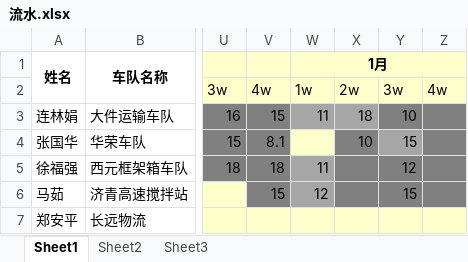
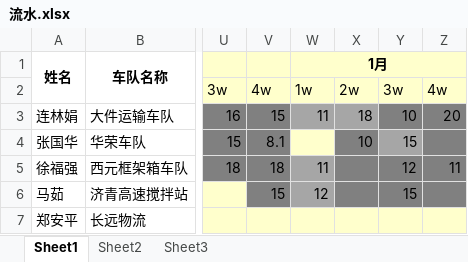
Before and after one commit to roadstoneydd/ydd, an Excel workbook: 财务/流水.xlsx, sheet Sheet1, drawn as a sheet; only a part is shown, gaps mark what is left out; values as stored, in another font and other column widths than the file's, no borders; the diff names each change by its address in the sheet, - before the commit and + after, or states it on an @@ line.

```diff
--- a/财务/流水.xlsx (sheet Sheet1)
+++ b/财务/流水.xlsx (sheet Sheet1)
-Z3: (empty)
+Z3: 20
-Z5: (empty)
+Z5: 11
```
Also changed, not shown: 财务/财务对账表.xlsx, 财务/额外开销.xlsx.
